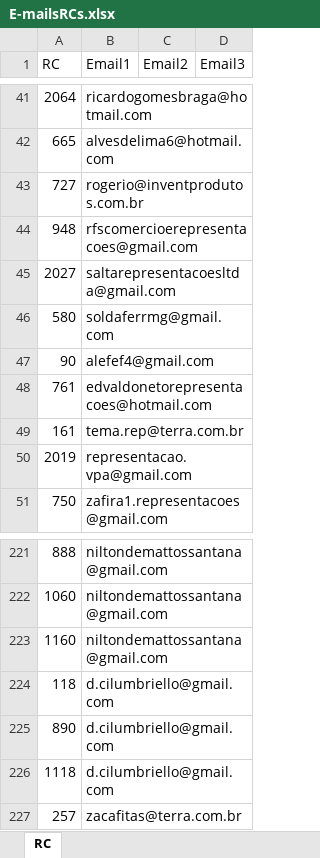
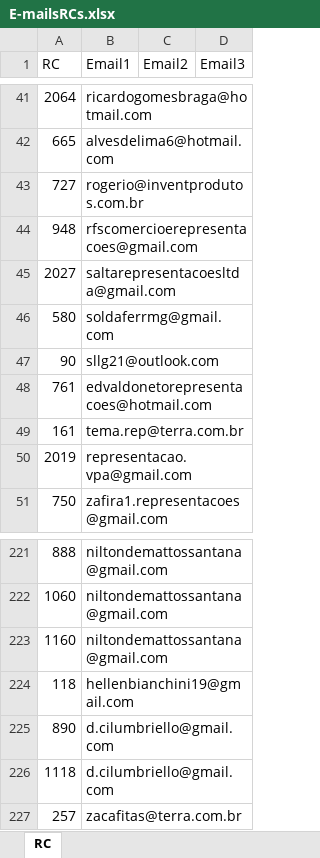
Before and after one commit to Alefe1995/portal-pedidos, an Excel workbook: E-mailsRCs.xlsx, sheet RC, drawn as a sheet; only a part is shown, gaps mark what is left out; values as stored, in another font and other column widths than the file's, no borders; charts and pictures and conditional formats and table styles not drawn; the diff names each change by its address in the sheet, - before the commit and + after, or states it on an @@ line.

```diff
--- a/E-mailsRCs.xlsx (sheet RC)
+++ b/E-mailsRCs.xlsx (sheet RC)
-B47 (Email1): alefef4@gmail.com
+B47 (Email1): sllg21@outlook.com
-B224 (Email1): d.cilumbriello@gmail.com
+B224 (Email1): hellenbianchini19@gmail.com
```
Also changed, not shown: charts or pictures, E-mailsCoordenador.xlsx.
